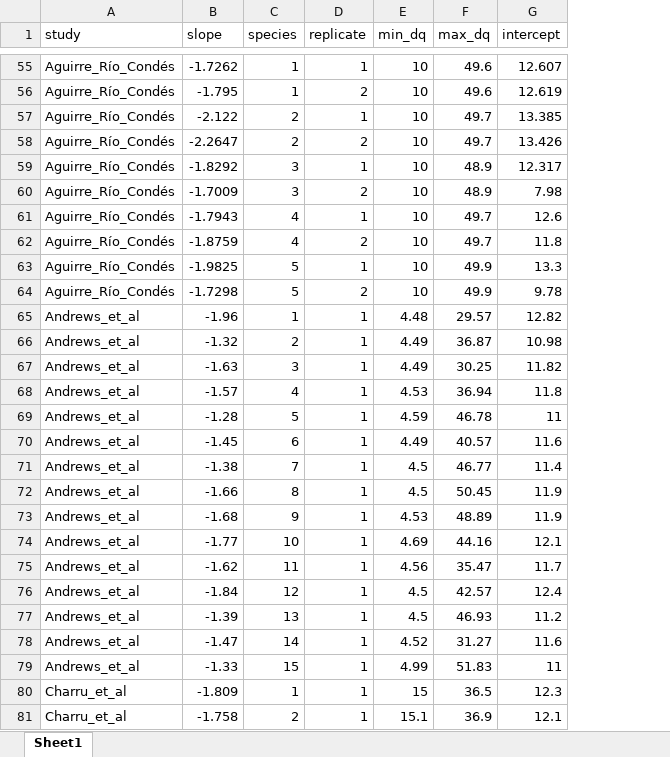
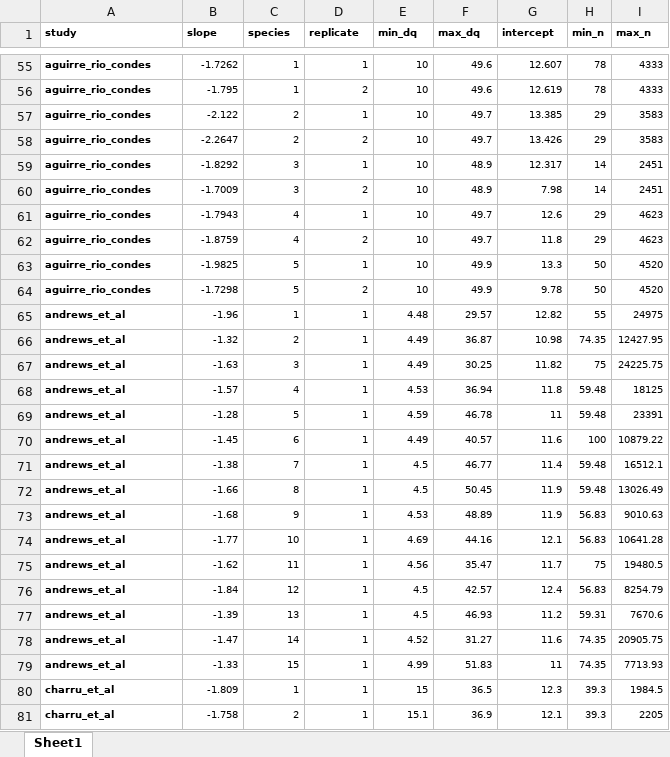
Before and after one commit to Becca-90/self-thinning, an Excel workbook: data/empirical_data_recent.xlsx, sheet Sheet1, drawn as a sheet; only a part is shown, gaps mark what is left out; values as stored, in another font and other column widths than the file's, no borders; the diff covers the shown part only; the diff names each change by its address in the sheet, - before the commit and + after, or states it on an @@ line.

```diff
--- a/data/empirical_data_recent.xlsx (sheet Sheet1)
+++ b/data/empirical_data_recent.xlsx (sheet Sheet1)
+column H (min_n), rows 55-81: 78 | 78 | 29 | 29 | 14 | 14 | 29 | 29 | 50 | 50 | 55 | 74.35 | 75 | 59.48 | 59.48 | 100 | 59.48 | 59.48 | 56.83 | 56.83 | 75 | 56.83 | 59.31 | 74.35 | 74.35 | 39.3 | 39.3
+column I (max_n), rows 55-81: 4333 | 4333 | 3583 | 3583 | 2451 | 2451 | 4623 | 4623 | 4520 | 4520 | 24975 | 12427.95 | 24225.75 | 18125 | 23391 | 10879.22 | 16512.1 | 13026.49 | 9010.63 | 10641.28 | 19480.5 | 8254.79 | 7670.6 | 20905.75 | 7713.93 | 1984.5 | 2205
@@ A1:G81 text size: smaller @@
-A1:G1 bold: off
+A1:G1 bold: on
-A55:A81 bold: off
+A55:A81 bold: on
-A55:A64 (study): Aguirre_Río_Condés
+A55:A64 (study): aguirre_rio_condes
-A65:A79 (study): Andrews_et_al
+A65:A79 (study): andrews_et_al
-A80:A81 (study): Charru_et_al
+A80:A81 (study): charru_et_al
```
Also changed, not shown: 100 edited cells and cell formats elsewhere in this sheet, 10 other files.
